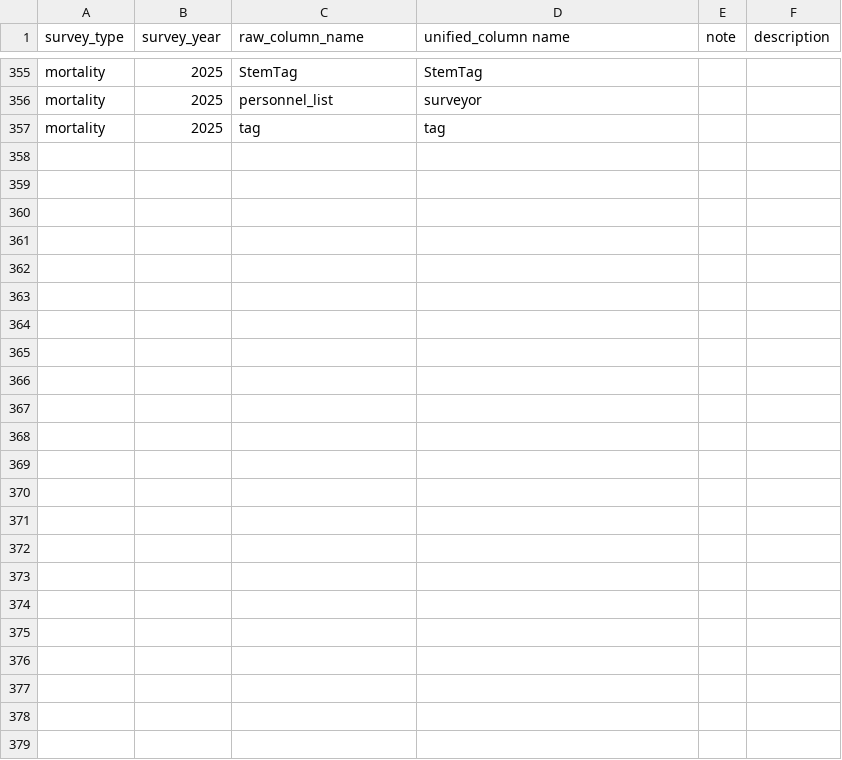
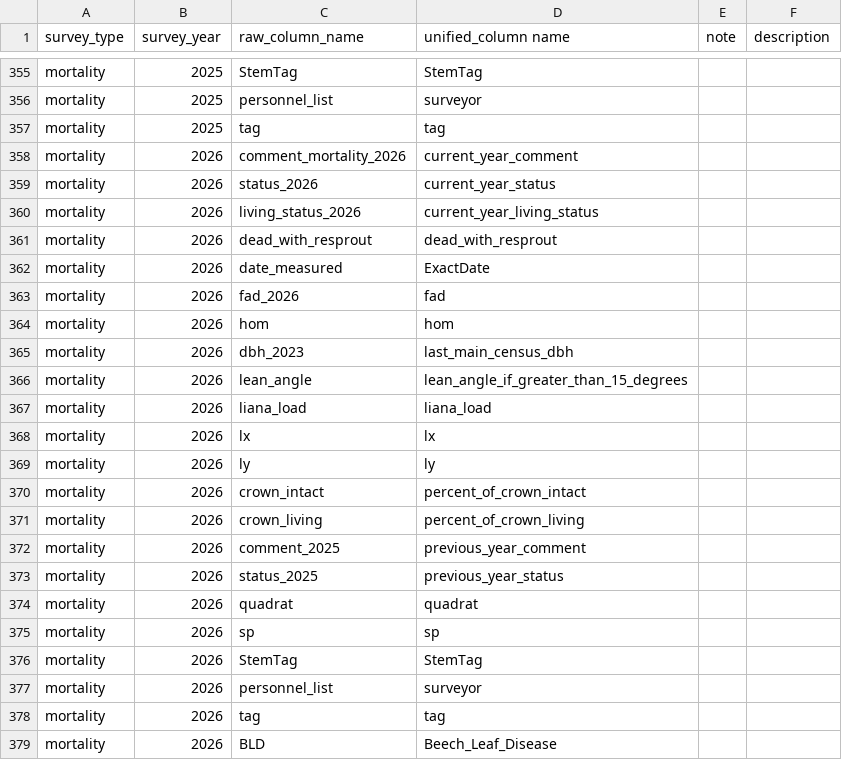
Before and after one commit to SCBI-ForestGEO/SCBImortality, a CSV file: raw_data/standardizing_colnames.csv, drawn as a sheet; only a part is shown, gaps mark what is left out.

Commit message:
clean up 2026 data

```diff
--- a/raw_data/standardizing_colnames.csv
+++ b/raw_data/standardizing_colnames.csv
@@ -364 +364,23 @@ mortality,2025,personnel_list,surveyor,,
 mortality,2025,tag,tag,,
+mortality,2026,comment_mortality_2026,current_year_comment,,
+mortality,2026,status_2026,current_year_status,,
+mortality,2026,living_status_2026,current_year_living_status,,
+mortality,2026,dead_with_resprout,dead_with_resprout,,
+mortality,2026,date_measured,ExactDate,,
+mortality,2026,fad_2026,fad,,
+mortality,2026,hom,hom,,
+mortality,2026,dbh_2023,last_main_census_dbh,,
+mortality,2026,lean_angle,lean_angle_if_greater_than_15_degrees,,
+mortality,2026,liana_load,liana_load,,
+mortality,2026,lx,lx,,
+mortality,2026,ly,ly,,
+mortality,2026,crown_intact,percent_of_crown_intact,,
+mortality,2026,crown_living,percent_of_crown_living,,
+mortality,2026,comment_2025,previous_year_comment,,
+mortality,2026,status_2025,previous_year_status,,
+mortality,2026,quadrat,quadrat,,
+mortality,2026,sp,sp,,
+mortality,2026,StemTag,StemTag,,
+mortality,2026,personnel_list,surveyor,,
+mortality,2026,tag,tag,,
+mortality,2026,BLD,Beech_Leaf_Disease,,
```
Also changed, not shown: 18 other files.
